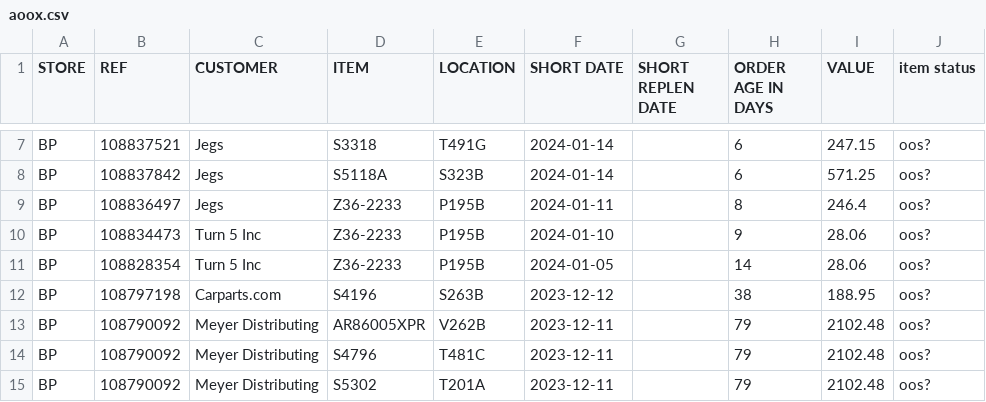
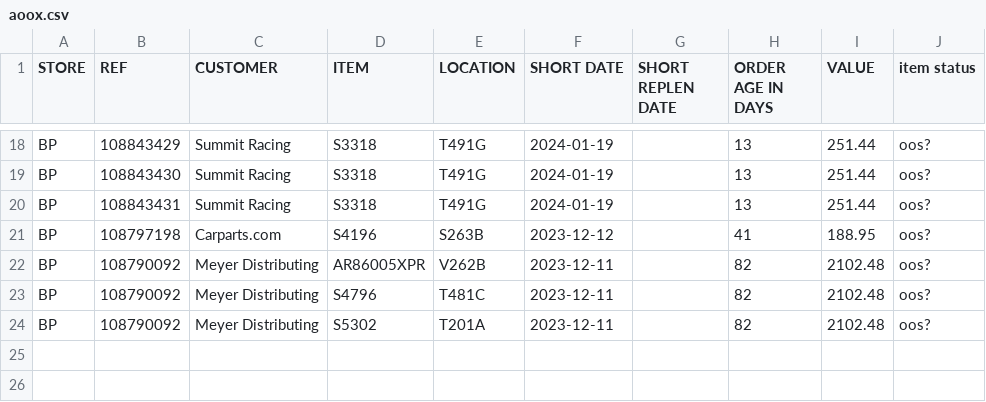
Before and after one commit to MisterAwo/data, a CSV file: aoox.csv, drawn as a sheet; only a part is shown, gaps mark what is left out; removed rows and columns are numbered as before the commit, all else as after; the diff covers the shown part only; the diff names each change by its address in the sheet, - before the commit and + after, or states it on an @@ line.

```diff
--- a/aoox.csv
+++ b/aoox.csv
-B18 (REF): 108837521
+B18 (REF): 108843429
-C18:C19 (CUSTOMER): Jegs
+C18:C19 (CUSTOMER): Summit Racing
-F18:F19 (SHORT DATE): 2024-01-14
+F18:F19 (SHORT DATE): 2024-01-19
-H18:H19 (ORDER AGE IN DAYS): 6
+H18:H19 (ORDER AGE IN DAYS): 13
-I18 (VALUE): 247.15
+I18 (VALUE): 251.44
-B19 (REF): 108837842
+B19 (REF): 108843430
-D19 (ITEM): S5118A
+D19 (ITEM): S3318
-E19 (LOCATION): S323B
+E19 (LOCATION): T491G
-I19 (VALUE): 571.25
+I19 (VALUE): 251.44
-row 9: BP | 108836497 | Jegs | Z36-2233 | P195B | 2024-01-11 |  | 8 | 246.4 | oos?
-B20 (REF): 108834473
+B20 (REF): 108843431
-C20 (CUSTOMER): Turn 5 Inc
+C20 (CUSTOMER): Summit Racing
-D20 (ITEM): Z36-2233
+D20 (ITEM): S3318
-E20 (LOCATION): P195B
+E20 (LOCATION): T491G
-F20 (SHORT DATE): 2024-01-10
+F20 (SHORT DATE): 2024-01-19
-H20 (ORDER AGE IN DAYS): 9
+H20 (ORDER AGE IN DAYS): 13
-I20 (VALUE): 28.06
+I20 (VALUE): 251.44
-row 11: BP | 108828354 | Turn 5 Inc | Z36-2233 | P195B | 2024-01-05 |  | 14 | 28.06 | oos?
-H21 (ORDER AGE IN DAYS): 38
+H21 (ORDER AGE IN DAYS): 41
-H22:H24 (ORDER AGE IN DAYS): 79
+H22:H24 (ORDER AGE IN DAYS): 82
```
Also changed, not shown: 11 added rows and 22 edited cells elsewhere in this file, 1 other file.
